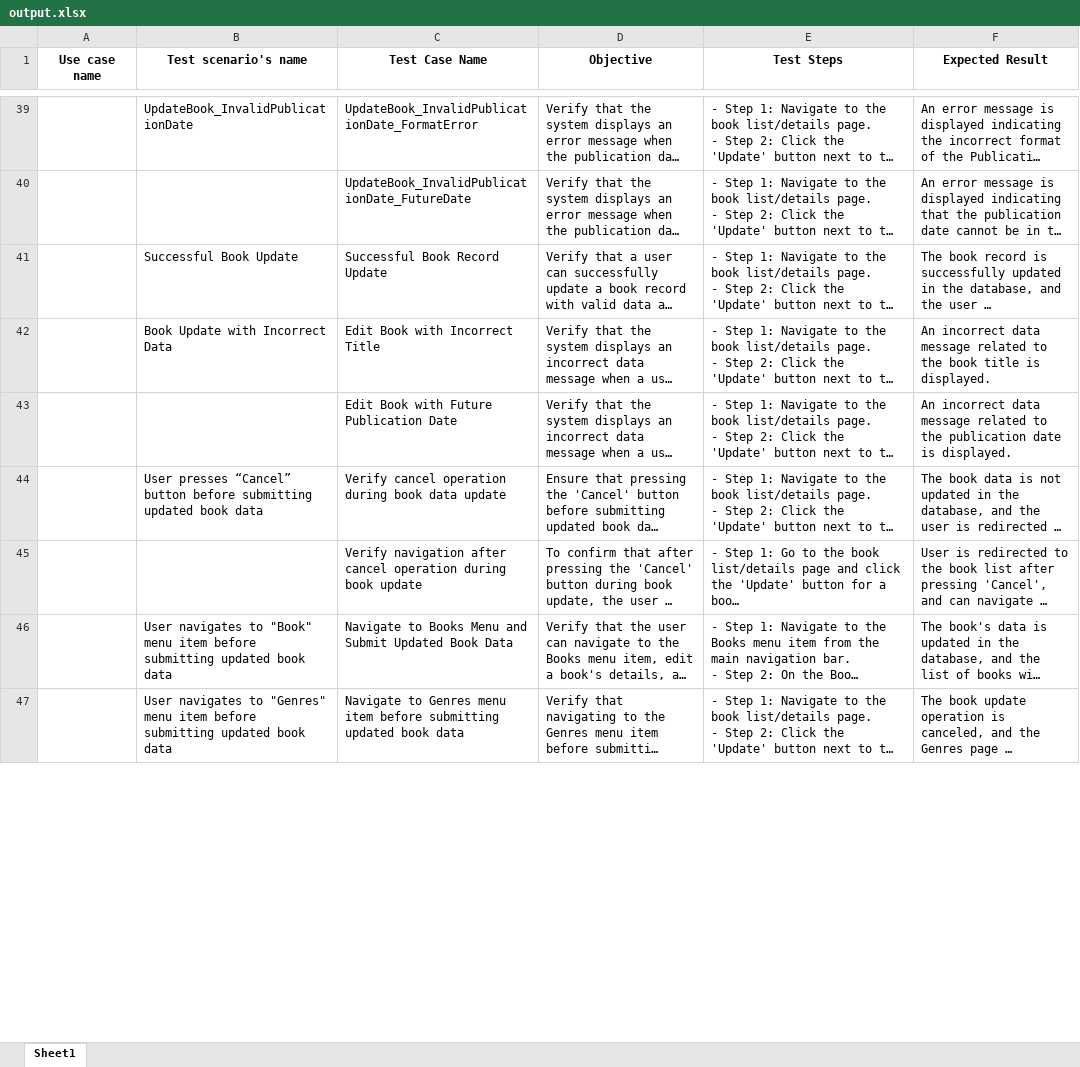
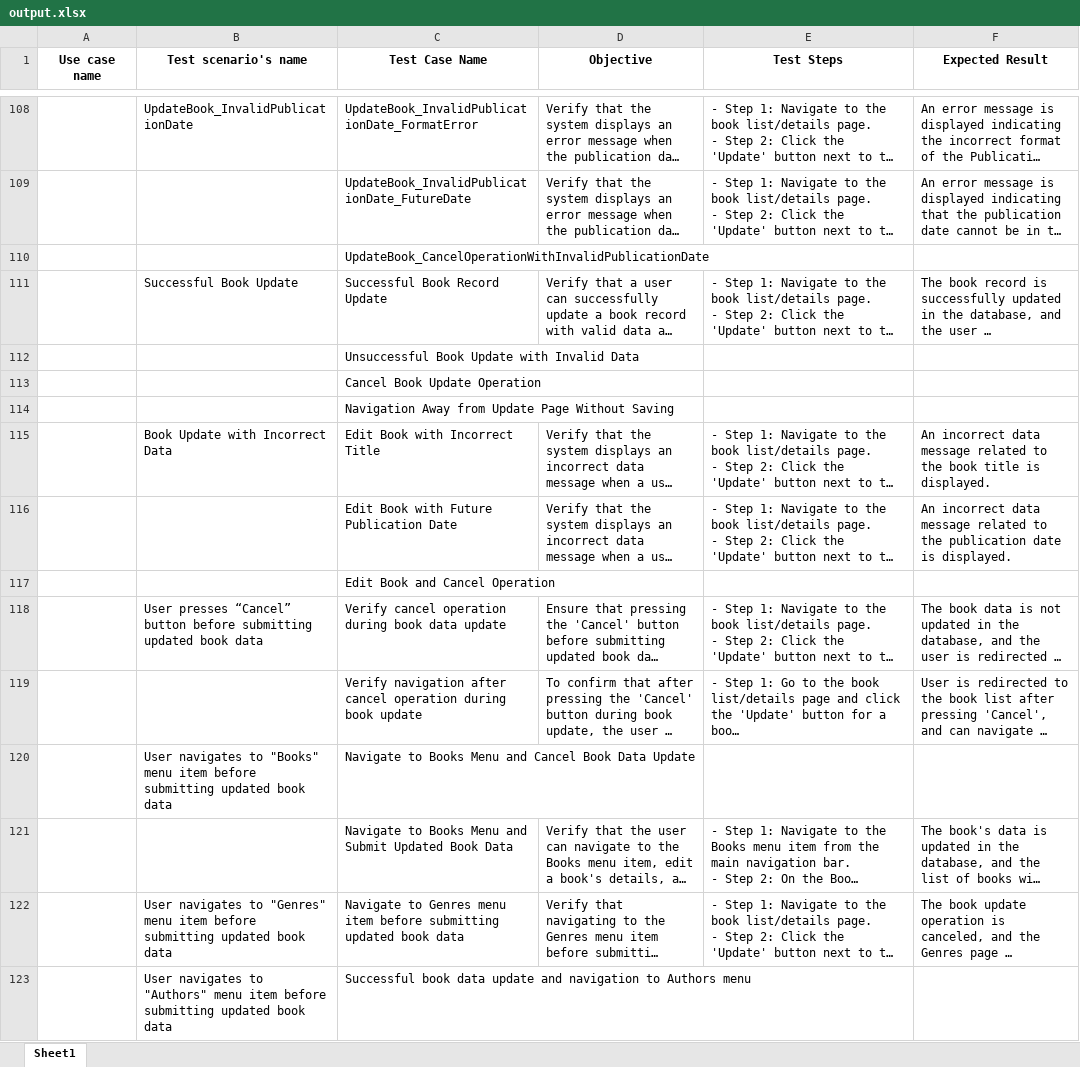
Before and after one commit to annthu872/Dissertation-GPT, an Excel workbook: code/thu/5.16/output.xlsx, sheet Sheet1, drawn as a sheet; only a part is shown, gaps mark what is left out; long unchanged cells end in …; values as stored, in another font and other column widths than the file's, no borders; addresses are those after the commit; the diff covers the shown part only; the diff names each change by its address in the sheet, - before the commit and + after, or states it on an @@ line.

```diff
--- a/code/thu/5.16/output.xlsx (sheet Sheet1)
+++ b/code/thu/5.16/output.xlsx (sheet Sheet1)
+row 110:  |  | UpdateBook_CancelOperationWithInvalidPublicationDate
+row 112:  |  | Unsuccessful Book Update with Invalid Data
+row 113:  |  | Cancel Book Update Operation
+row 114:  |  | Navigation Away from Update Page Without Saving
+row 117:  |  | Edit Book and Cancel Operation
+row 120:  | User navigates to "Books" menu item before submitting updated book data | Navigate to Books Menu and Cancel Book Data Update
-B121 (Test scenario's name): User navigates to "Book" menu item before submitting updated book data
+B121 (Test scenario's name): (empty)
+row 123:  | User navigates to "Authors" menu item before submitting updated book data | Successful book data update and navigation to Authors menu
```
Also changed, not shown: 132 added rows and 2 edited cells elsewhere in this sheet, 56 other files.
